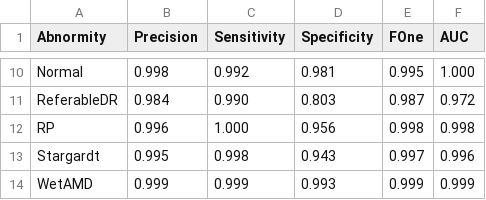
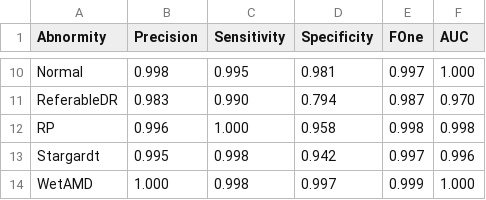
Before and after one commit to SiqiPan2008/MAAM, a CSV file: Paper/Tables/diagnosis2.csv, drawn as a sheet; only a part is shown, gaps mark what is left out; the diff covers the shown part only; the diff names each change by its address in the sheet, - before the commit and + after, or states it on an @@ line.

```diff
--- a/Paper/Tables/diagnosis2.csv
+++ b/Paper/Tables/diagnosis2.csv
-C10 (Sensitivity): 0.992
+C10 (Sensitivity): 0.995
-E10 (FOne): 0.995
+E10 (FOne): 0.997
-B11 (Precision): 0.984
+B11 (Precision): 0.983
-D11 (Specificity): 0.803
+D11 (Specificity): 0.794
-F11 (AUC): 0.972
+F11 (AUC): 0.970
-D12 (Specificity): 0.956
+D12 (Specificity): 0.958
-D13 (Specificity): 0.943
+D13 (Specificity): 0.942
-B14 (Precision): 0.999
+B14 (Precision): 1.000
-C14 (Sensitivity): 0.999
+C14 (Sensitivity): 0.998
-D14 (Specificity): 0.993
+D14 (Specificity): 0.997
-F14 (AUC): 0.999
+F14 (AUC): 1.000
```
Also changed, not shown: 32 edited cells elsewhere in this file, Paper/Tables/abnormity_o_test.csv, Paper/Tables/abnormity_o_train.csv, 14 other files.
